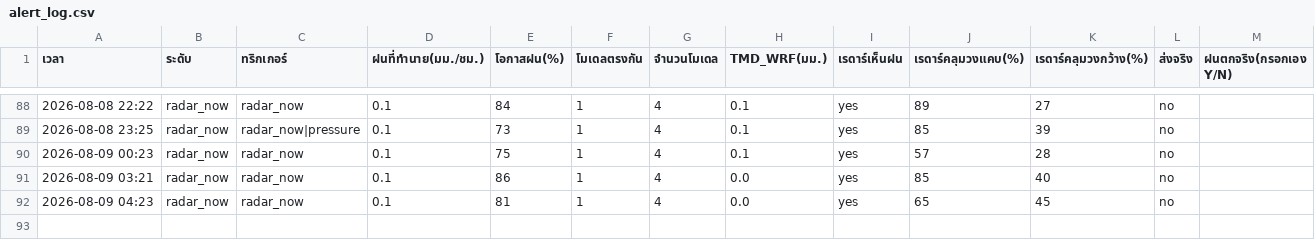
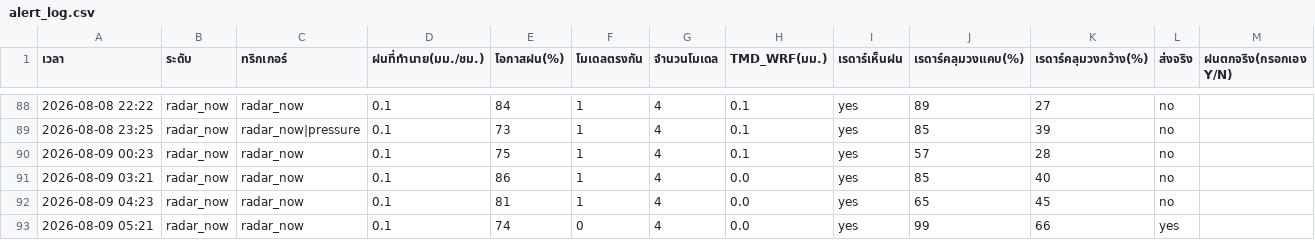
Before and after one commit to supramitj-sys/rain-alert, a CSV file: alert_log.csv, drawn as a sheet; only a part is shown, gaps mark what is left out.

```diff
--- a/alert_log.csv
+++ b/alert_log.csv
@@ -92 +92,2 @@
 2026-08-09 04:23,radar_now,radar_now,0.1,81,1,4,0.0,yes,65,45,no,
+2026-08-09 05:21,radar_now,radar_now,0.1,74,0,4,0.0,yes,99,66,yes,
```
Also changed, not shown: radar_watch.csv.
